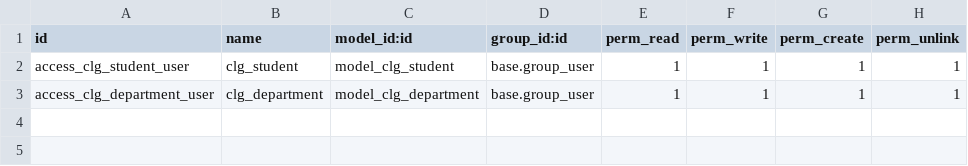
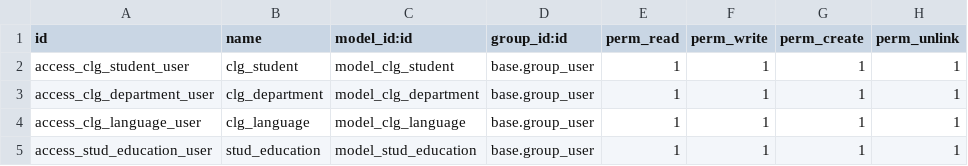
Before and after one commit to erptrainingtrainers/odoo-addons-21-mar-20, a CSV file: College/addons/clg_base/security/ir.model.access.csv, drawn as a sheet.

Commit message:
added m2o,o2m,m2m and float data type fields

```diff
--- a/College/addons/clg_base/security/ir.model.access.csv
+++ b/College/addons/clg_base/security/ir.model.access.csv
@@ -3 +3,3 @@ access_clg_student_user,clg_student,model_clg_student,base.group_user,1,1,1,1
 access_clg_department_user,clg_department,model_clg_department,base.group_user,1,1,1,1
+access_clg_language_user,clg_language,model_clg_language,base.group_user,1,1,1,1
+access_stud_education_user,stud_education,model_stud_education,base.group_user,1,1,1,1
```
Also changed, not shown: 2 other files.
